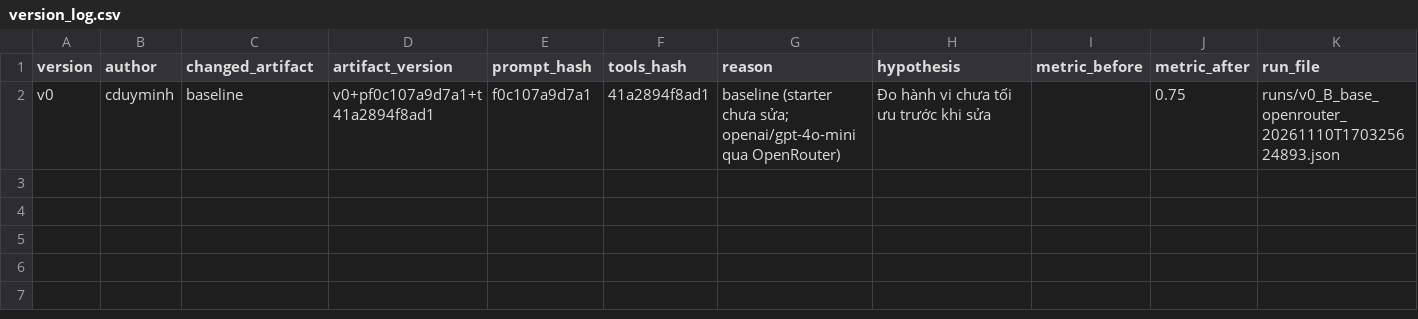
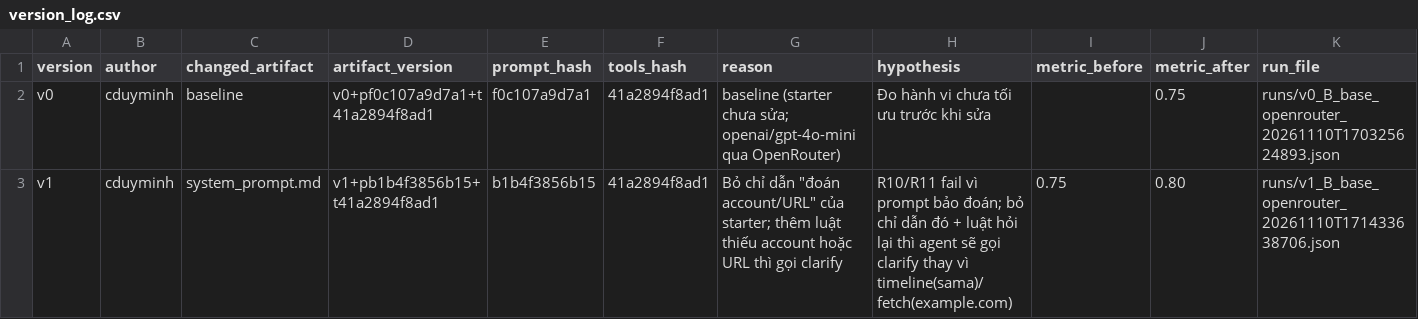
Before and after one commit to cduyminh/K5-L3B-DAY03-Nhom002-ResearchAgentToolEval, a CSV file: starter_v0/artifacts/version_log.csv, drawn as a sheet; the diff names each change by its address in the sheet, - before the commit and + after, or states it on an @@ line.

```diff
--- a/starter_v0/artifacts/version_log.csv
+++ b/starter_v0/artifacts/version_log.csv
+row 3: v1 | cduyminh | system_prompt.md | v1+pb1b4f3856b15+t41a2894f8ad1 | b1b4f3856b15 | 41a2894f8ad1 | Bỏ chỉ dẫn "đoán account/URL" của starter; thêm luật thiếu account hoặc URL thì gọi clarify | R10/R11 fail vì prompt bảo đoán; bỏ chỉ dẫn đó + luật hỏi lại thì agent sẽ gọi clarify thay vì timeline(sama)/fetch(example.com) | 0.75 | 0.80 | runs/v1_B_base_openrouter_20261110T171433638706.json
```
Also changed, not shown: 2 other files.
